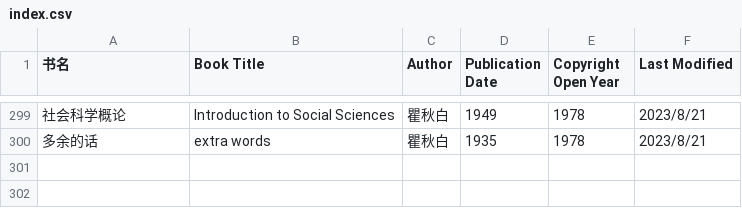
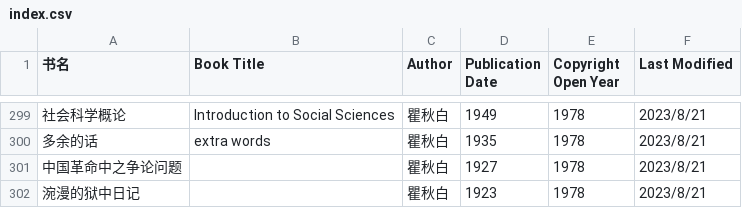
Before and after one commit to shjwudp/shu, a CSV file: index.csv, drawn as a sheet; only a part is shown, gaps mark what is left out; the diff names each change by its address in the sheet, - before the commit and + after, or states it on an @@ line.

Commit message:
feat: add 瞿秋白《中国革命中之争论问题》、《涴漫的狱中日记》

```diff
--- a/index.csv
+++ b/index.csv
+row 301: 中国革命中之争论问题 |  | 瞿秋白 | 1927 | 1978 | 2023/8/21
+row 302: 涴漫的狱中日记 |  | 瞿秋白 | 1923 | 1978 | 2023/8/21
```
Also changed, not shown: 2 other files.
